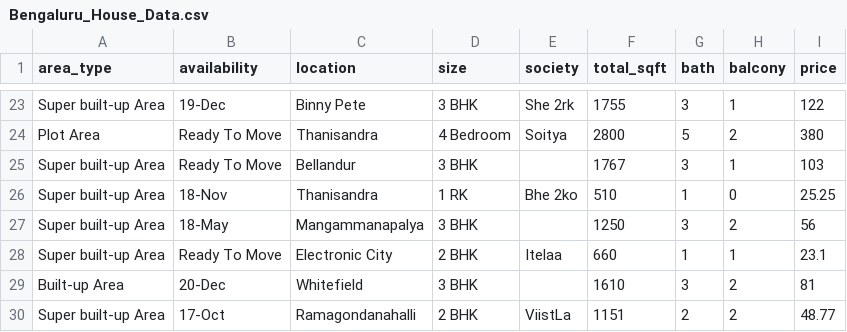
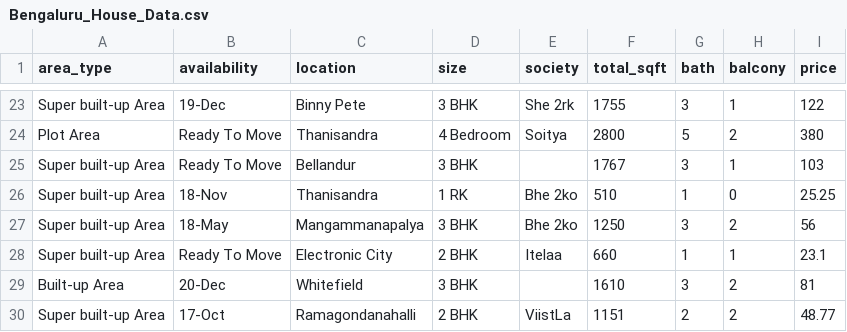
Before and after one commit to abhimukh19/datasets, a CSV file: Bengaluru_House_Data.csv, drawn as a sheet; only a part is shown, gaps mark what is left out.

Commit message:
Update Bengaluru_House_Data.csv

```diff
--- a/Bengaluru_House_Data.csv
+++ b/Bengaluru_House_Data.csv
@@ -26,3 +26,3 @@ Super built-up  Area,Ready To Move,Bellandur,3 BHK,,1767,3,1,103
 Super built-up  Area,18-Nov, Thanisandra,1 RK,Bhe 2ko,510,1,0,25.25
-Super built-up  Area,18-May,Mangammanapalya,3 BHK,,1250,3,2,56
+Super built-up  Area,18-May,Mangammanapalya,3 BHK,Bhe 2ko,1250,3,2,56
 Super built-up  Area,Ready To Move,Electronic City,2 BHK,Itelaa ,660,1,1,23.1
```
